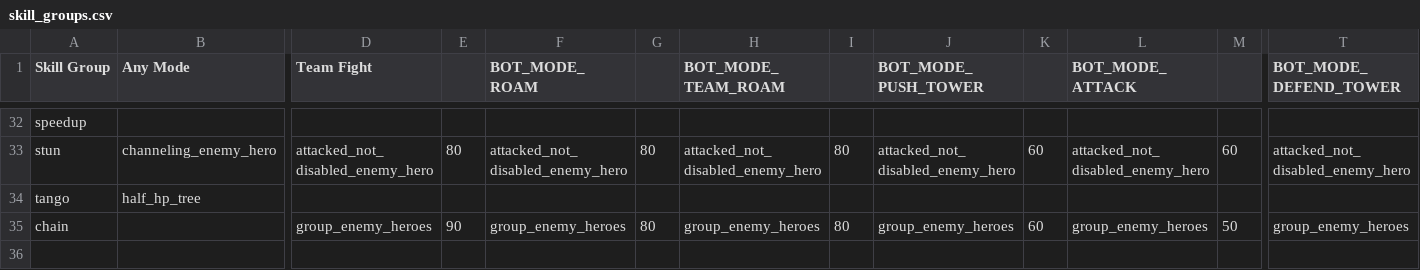
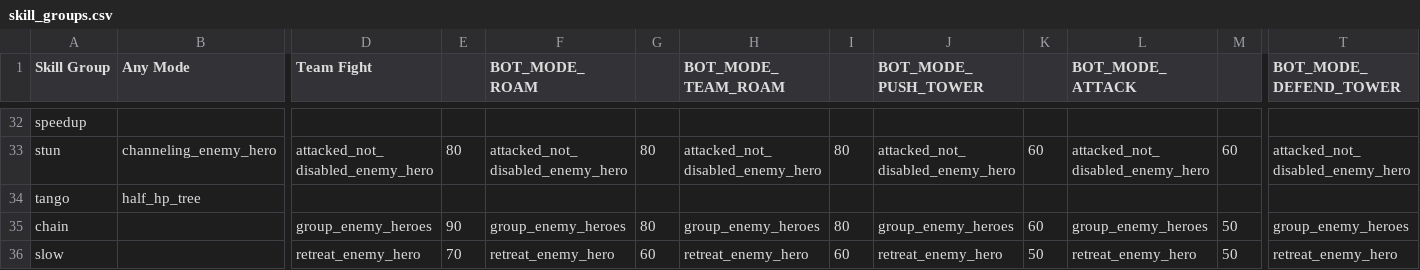
Before and after one commit to ellysh/dota2-combo-bots, a CSV file: generator/database/csv/skill_groups.csv, drawn as a sheet; only a part is shown, gaps mark what is left out; rows hold the shown columns only; the diff names each change by its address in the sheet, - before the commit and + after, or states it on an @@ line.

Commit message:
Add the "slow" skill group

```diff
--- a/generator/database/csv/skill_groups.csv
+++ b/generator/database/csv/skill_groups.csv
+row 36: slow |  | retreat_enemy_hero | 70 | retreat_enemy_hero | 60 | retreat_enemy_hero | 60 | retreat_enemy_hero | 50 | retreat_enemy_hero | 50 | retreat_enemy_hero
```
Also changed, not shown: 4 other files.
